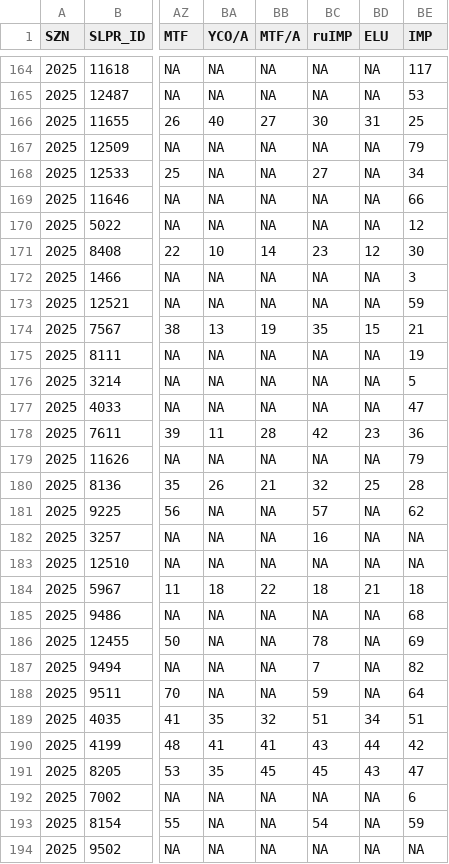
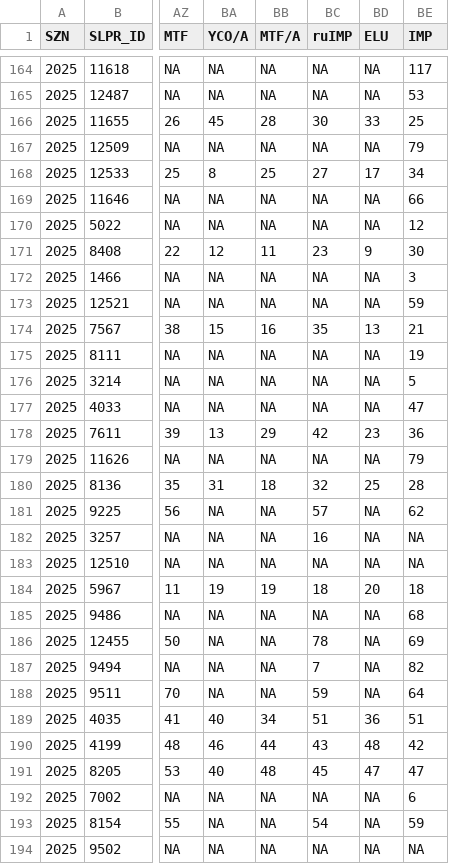
Before and after one commit to oboczarski/DH-P3, a CSV file: DH_P2.53/data/NFL-2025_Stats/SZN_RKs.csv, drawn as a sheet; only a part is shown, gaps mark what is left out; the diff covers the shown part only; the diff names each change by its address in the sheet, - before the commit and + after, or states it on an @@ line.

Commit message:
chore: Update season rankings for Jahmyr Gibbs, Bijan Robinson, Jonathan Taylor, De'Von Achane, and Ashton Jeanty.

```diff
--- a/DH_P2.53/data/NFL-2025_Stats/SZN_RKs.csv
+++ b/DH_P2.53/data/NFL-2025_Stats/SZN_RKs.csv
-BA166 (YCO/A): 40
+BA166 (YCO/A): 45
-BB166 (MTF/A): 27
+BB166 (MTF/A): 28
-BD166 (ELU): 31
+BD166 (ELU): 33
-BA168 (YCO/A): NA
+BA168 (YCO/A): 8
-BB168 (MTF/A): NA
+BB168 (MTF/A): 25
-BD168 (ELU): NA
+BD168 (ELU): 17
-BA171 (YCO/A): 10
+BA171 (YCO/A): 12
-BB171 (MTF/A): 14
+BB171 (MTF/A): 11
-BD171 (ELU): 12
+BD171 (ELU): 9
-BA174 (YCO/A): 13
+BA174 (YCO/A): 15
-BB174 (MTF/A): 19
+BB174 (MTF/A): 16
-BD174 (ELU): 15
+BD174 (ELU): 13
-BA178 (YCO/A): 11
+BA178 (YCO/A): 13
-BB178 (MTF/A): 28
+BB178 (MTF/A): 29
-BA180 (YCO/A): 26
+BA180 (YCO/A): 31
-BB180 (MTF/A): 21
+BB180 (MTF/A): 18
-BA184 (YCO/A): 18
+BA184 (YCO/A): 19
-BB184 (MTF/A): 22
+BB184 (MTF/A): 19
-BD184 (ELU): 21
+BD184 (ELU): 20
-BA189 (YCO/A): 35
+BA189 (YCO/A): 40
-BB189 (MTF/A): 32
+BB189 (MTF/A): 34
-BD189 (ELU): 34
+BD189 (ELU): 36
-BA190 (YCO/A): 41
+BA190 (YCO/A): 46
-BB190 (MTF/A): 41
+BB190 (MTF/A): 44
-BD190 (ELU): 44
+BD190 (ELU): 48
-BA191 (YCO/A): 35
+BA191 (YCO/A): 40
-BB191 (MTF/A): 45
+BB191 (MTF/A): 48
-BD191 (ELU): 43
+BD191 (ELU): 47
```
Also changed, not shown: 129 edited cells elsewhere in this file.
